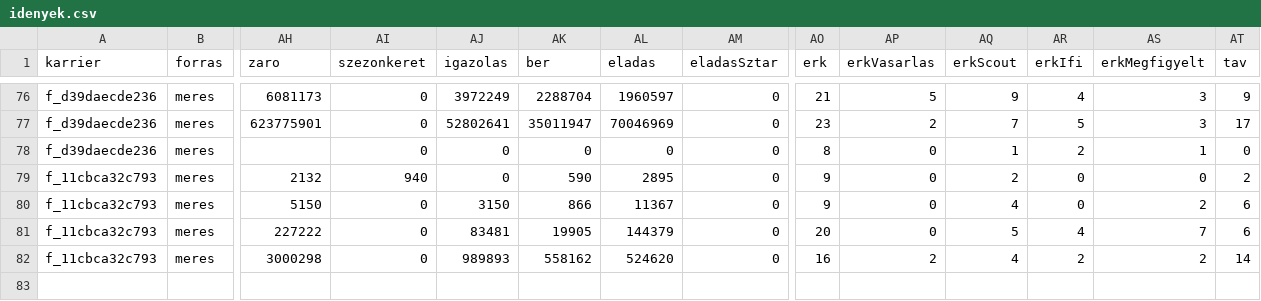
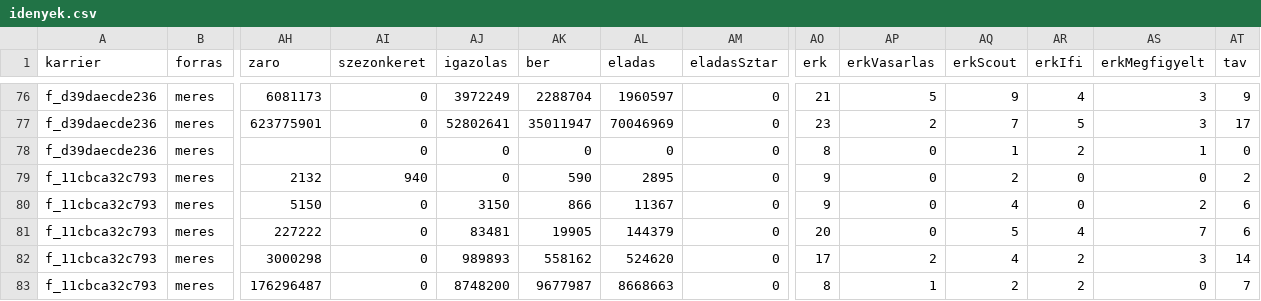
Before and after one commit to mistral757/Magyah, a CSV file: meres/idenyek.csv, drawn as a sheet; only a part is shown, gaps mark what is left out; rows hold the shown columns only; the diff names each change by its address in the sheet, - before the commit and + after, or states it on an @@ line.

```diff
--- a/meres/idenyek.csv
+++ b/meres/idenyek.csv
-AO82 (erk): 16
+AO82 (erk): 17
-AS82 (erkMegfigyelt): 2
+AS82 (erkMegfigyelt): 3
+row 83: f_11cbca32c793 | meres | 176296487 | 0 | 8748200 | 9677987 | 8668663 | 0 | 8 | 1 | 2 | 2 | 0 | 7
```
Also changed, not shown: meres/boostok.csv, meres/meccsek.csv, 3 other files.
